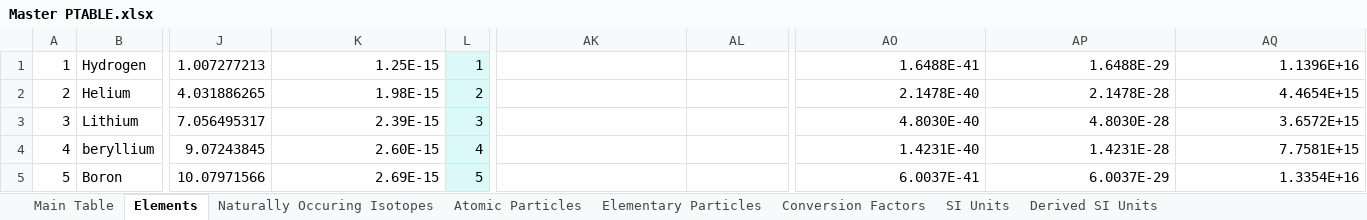
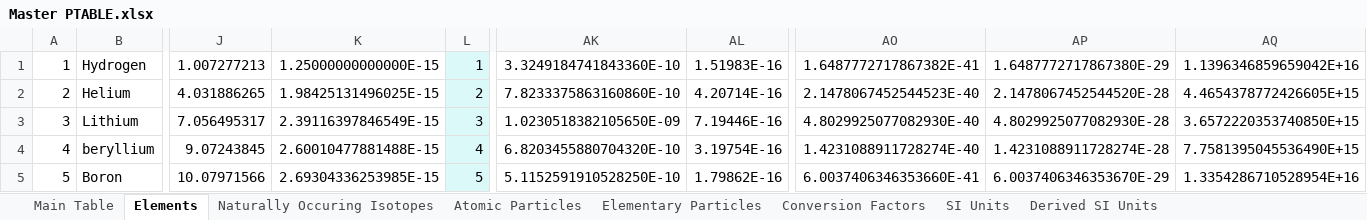
Before and after one commit to USAMRICD-UW-Fred-Hutch-Cancer-Research/Periodic-Table-of-Elements, an Excel workbook: Master PTABLE.xlsx, sheet Elements, drawn as a sheet; only a part is shown, gaps mark what is left out; values as stored, in another font and other column widths than the file's, no borders; the diff covers the shown part only; the diff names each change by its address in the sheet, - before the commit and + after, or states it on an @@ line.

Commit message:
Add files via upload

```diff
--- a/Master PTABLE.xlsx (sheet Elements)
+++ b/Master PTABLE.xlsx (sheet Elements)
-K1: 1.25E-15
+K1: 1.25000000000000E-15
-AK1: (empty)
+AK1: 3.3249184741843360E-10
-AL1: (empty)
+AL1: 1.51983E-16
-AO1: 1.6488E-41
+AO1: 1.6487772717867382E-41
-AP1: 1.6488E-29
+AP1: 1.6487772717867380E-29
-AQ1: 1.1396E+16
+AQ1: 1.1396346859659042E+16
-K2: 1.98E-15
+K2: 1.98425131496025E-15
-AK2: (empty)
+AK2: 7.8233375863160860E-10
-AL2: (empty)
+AL2: 4.20714E-16
-AO2: 2.1478E-40
+AO2: 2.1478067452544523E-40
-AP2: 2.1478E-28
+AP2: 2.1478067452544520E-28
-AQ2: 4.4654E+15
+AQ2: 4.4654378772426605E+15
-K3: 2.39E-15
+K3: 2.39116397846549E-15
-AK3: (empty)
+AK3: 1.0230518382105650E-09
-AL3: (empty)
+AL3: 7.19446E-16
-AO3: 4.8030E-40
+AO3: 4.8029925077082930E-40
-AP3: 4.8030E-28
+AP3: 4.8029925077082930E-28
-AQ3: 3.6572E+15
+AQ3: 3.6572220353740850E+15
-K4: 2.60E-15
+K4: 2.60010477881488E-15
-AK4: (empty)
+AK4: 6.8203455880704320E-10
-AL4: (empty)
+AL4: 3.19754E-16
-AO4: 1.4231E-40
+AO4: 1.4231088911728274E-40
-AP4: 1.4231E-28
+AP4: 1.4231088911728274E-28
-AQ4: 7.7581E+15
+AQ4: 7.7581395045536490E+15
-K5: 2.69E-15
+K5: 2.69304336253985E-15
-AK5: (empty)
+AK5: 5.1152591910528250E-10
-AL5: (empty)
+AL5: 1.79862E-16
-AO5: 6.0037E-41
+AO5: 6.0037406346353660E-41
-AP5: 6.0037E-29
+AP5: 6.0037406346353670E-29
-AQ5: 1.3354E+16
+AQ5: 1.3354286710528954E+16
```
Also changed, not shown: 687 edited cells elsewhere in this sheet.
